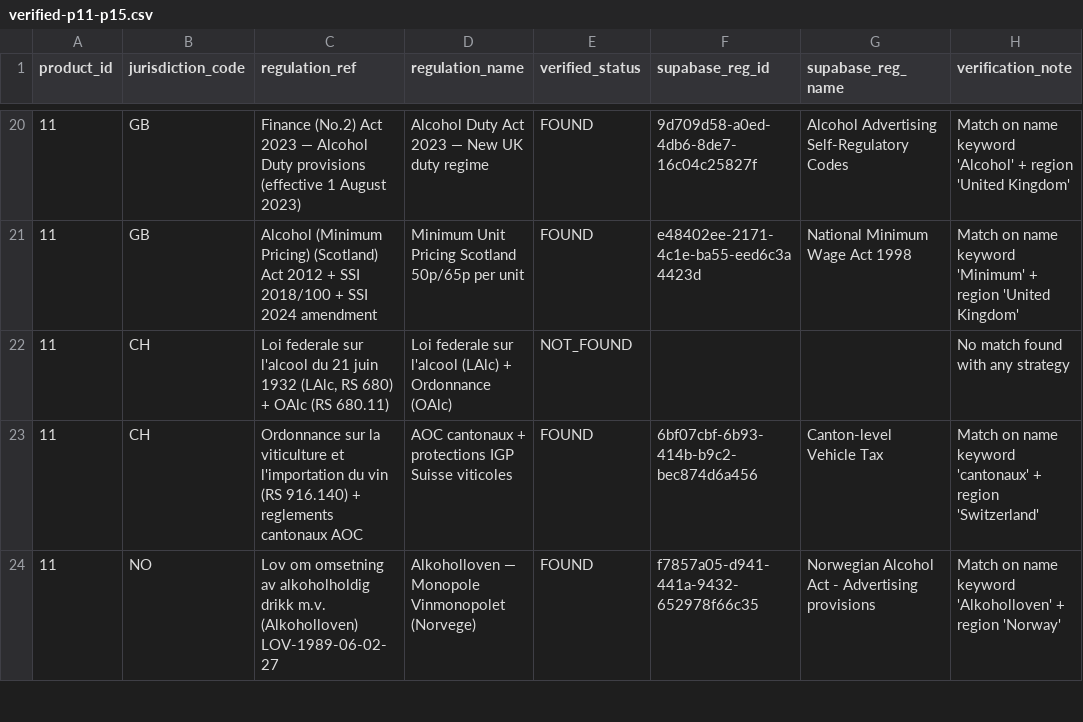
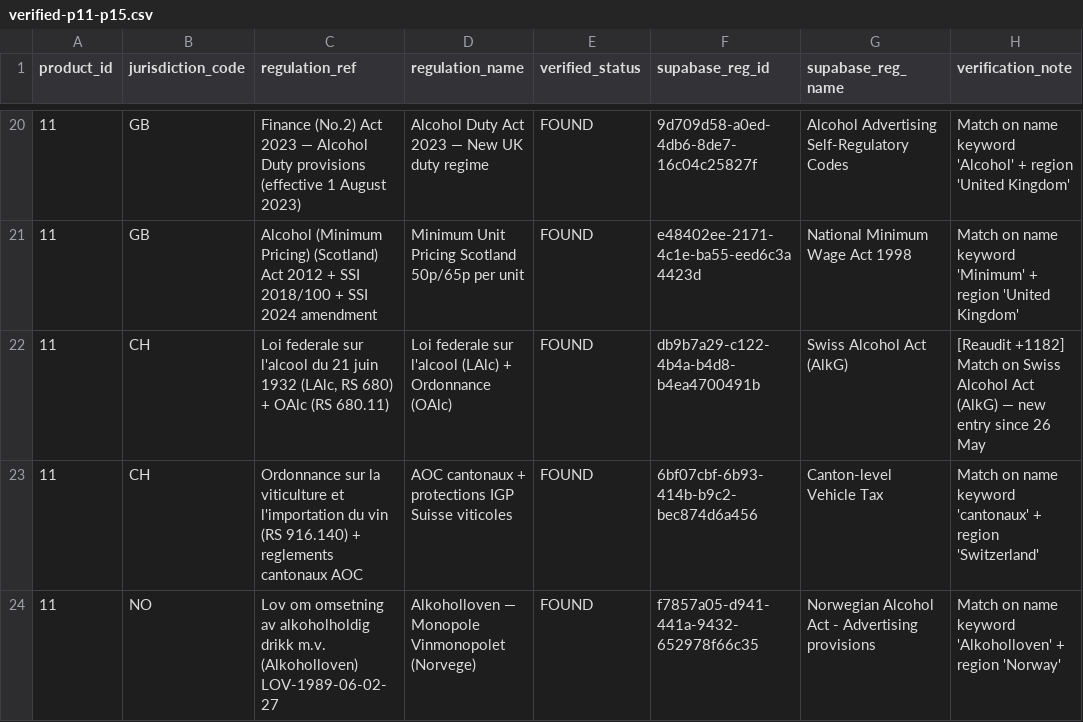
Before and after one commit to cleo-labs-ia/cleo-legaldata-public, a CSV file: audits/product-compliance-worldwide-2026/data/per-product/verified-p11-p15.csv, drawn as a sheet; only a part is shown, gaps mark what is left out; the diff covers the shown part only.

```diff
--- a/audits/product-compliance-worldwide-2026/data/per-product/verified-p11-p15.csv
+++ b/audits/product-compliance-worldwide-2026/data/per-product/verified-p11-p15.csv
@@ -21,3 +21,3 @@ product_id,jurisdiction_code,regulation_ref,regulation_name,verified_status,supa
 11,GB,Alcohol (Minimum Pricing) (Scotland) Act 2012 + SSI 2018/100 + SSI 2024 amendment,Minimum Unit Pricing Scotland 50p/65p per unit,FOUND,e48402ee-2171-4c1e-ba55-eed6c3a4423d,National Minimum Wage Act 1998,Match on name keyword 'Minimum' + region 'United Kingdom'
-11,CH,"Loi federale sur l'alcool du 21 juin 1932 (LAlc, RS 680) + OAlc (RS 680.11)",Loi federale sur l'alcool (LAlc) + Ordonnance (OAlc),NOT_FOUND,,,No match found with any strategy
+11,CH,"Loi federale sur l'alcool du 21 juin 1932 (LAlc, RS 680) + OAlc (RS 680.11)",Loi federale sur l'alcool (LAlc) + Ordonnance (OAlc),FOUND,db9b7a29-c122-4b4a-b4d8-b4ea4700491b,Swiss Alcohol Act (AlkG),[Reaudit +1182] Match on Swiss Alcohol Act (AlkG) — new entry since 26 May
 11,CH,Ordonnance sur la viticulture et l'importation du vin (RS 916.140) + reglements cantonaux AOC,AOC cantonaux + protections IGP Suisse viticoles,FOUND,6bf07cbf-6b93-414b-b9c2-bec874d6a456,Canton-level Vehicle Tax,Match on name keyword 'cantonaux' + region 'Switzerland'
```
Also changed, not shown: 24 edited cells elsewhere in this file, audits/product-compliance-worldwide-2026/data/master.csv, audits/product-compliance-worldwide-2026/data/per-product/verified-p16-p20.csv, 3 other files.
